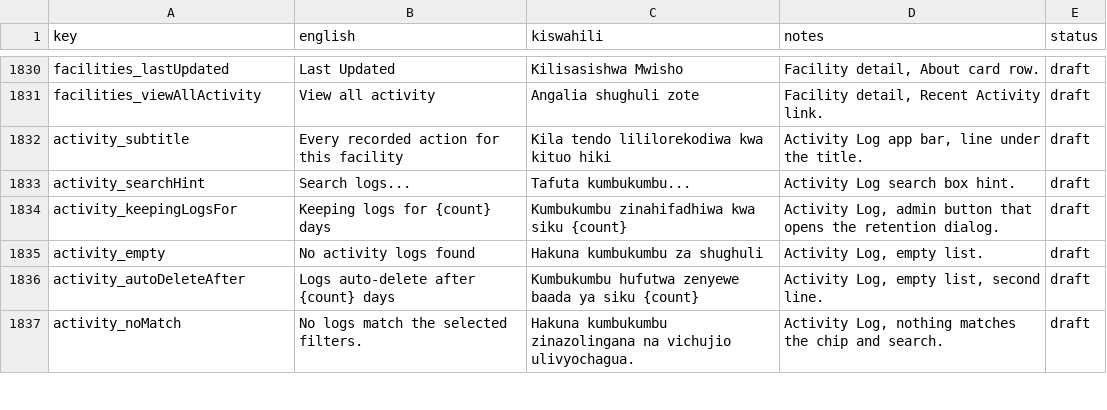
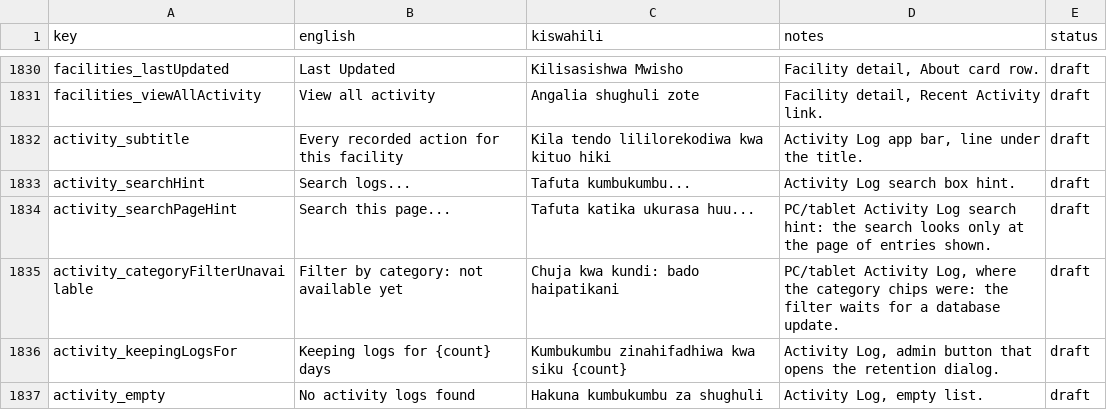
Before and after one commit to shanelvmi/VetBiz-Pro, a CSV file: docs/kiswahili_review.csv, drawn as a sheet; only a part is shown, gaps mark what is left out; the shorter side is filled out with more unchanged rows.

```diff
--- a/docs/kiswahili_review.csv
+++ b/docs/kiswahili_review.csv
@@ -1839,2 +1839,4 @@ activity_subtitle,Every recorded action for this facility,Kila tendo lililorekod
 activity_searchHint,Search logs...,Tafuta kumbukumbu...,Activity Log search box hint.,draft
+activity_searchPageHint,Search this page...,Tafuta katika ukurasa huu...,PC/tablet Activity Log search hint: the search looks only at the page of entries shown.,draft
+activity_categoryFilterUnavailable,Filter by category: not available yet,Chuja kwa kundi: bado haipatikani,"PC/tablet Activity Log, where the category chips were: the filter waits for a database update.",draft
 activity_keepingLogsFor,Keeping logs for {count} days,Kumbukumbu zinahifadhiwa kwa siku {count},"Activity Log, admin button that opens the retention dialog.",draft
```
Also changed, not shown: 6 other files.
